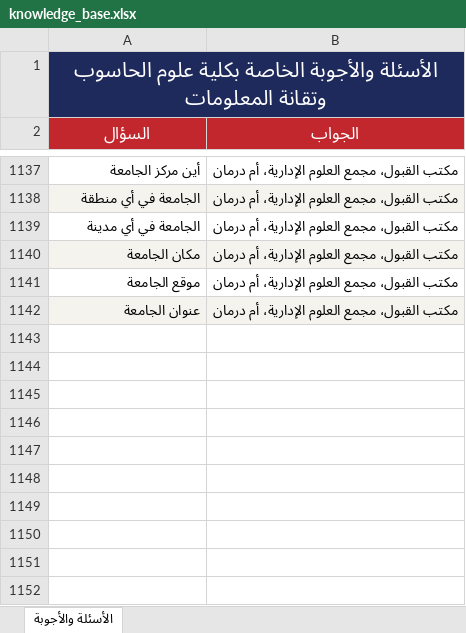
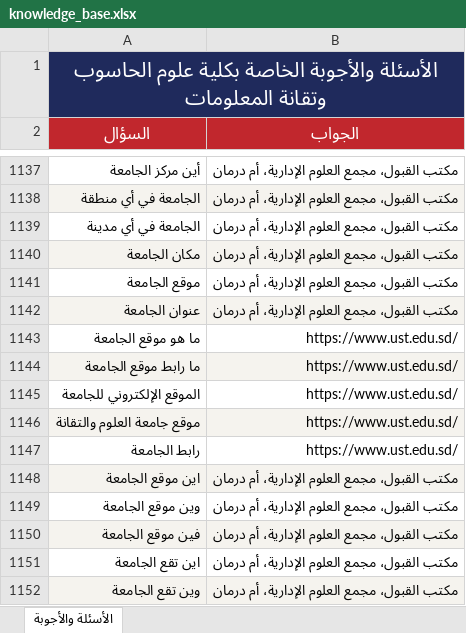
Before and after one commit to muffiitit-arch/ust-chatbot, an Excel workbook: knowledge_base.xlsx, sheet الأسئلة والأجوبة, drawn as a sheet; only a part is shown, gaps mark what is left out; values as stored, in another font and other column widths than the file's, no borders; the diff names each change by its address in the sheet, - before the commit and + after, or states it on an @@ line.

Commit message:
Add university website questions

```diff
--- a/knowledge_base.xlsx (sheet الأسئلة والأجوبة)
+++ b/knowledge_base.xlsx (sheet الأسئلة والأجوبة)
+row 1143: ما هو موقع الجامعة | https://www.ust.edu.sd/
+row 1144: ما رابط موقع الجامعة | https://www.ust.edu.sd/
+row 1145: الموقع الإلكتروني للجامعة | https://www.ust.edu.sd/
+row 1146: موقع جامعة العلوم والتقانة | https://www.ust.edu.sd/
+row 1147: رابط الجامعة | https://www.ust.edu.sd/
+row 1148: اين موقع الجامعة | مكتب القبول، مجمع العلوم الإدارية، أم درمان
+row 1149: وين موقع الجامعة | مكتب القبول، مجمع العلوم الإدارية، أم درمان
+row 1150: فين موقع الجامعة | مكتب القبول، مجمع العلوم الإدارية، أم درمان
+row 1151: اين تقع الجامعة | مكتب القبول، مجمع العلوم الإدارية، أم درمان
+row 1152: وين تقع الجامعة | مكتب القبول، مجمع العلوم الإدارية، أم درمان
```
